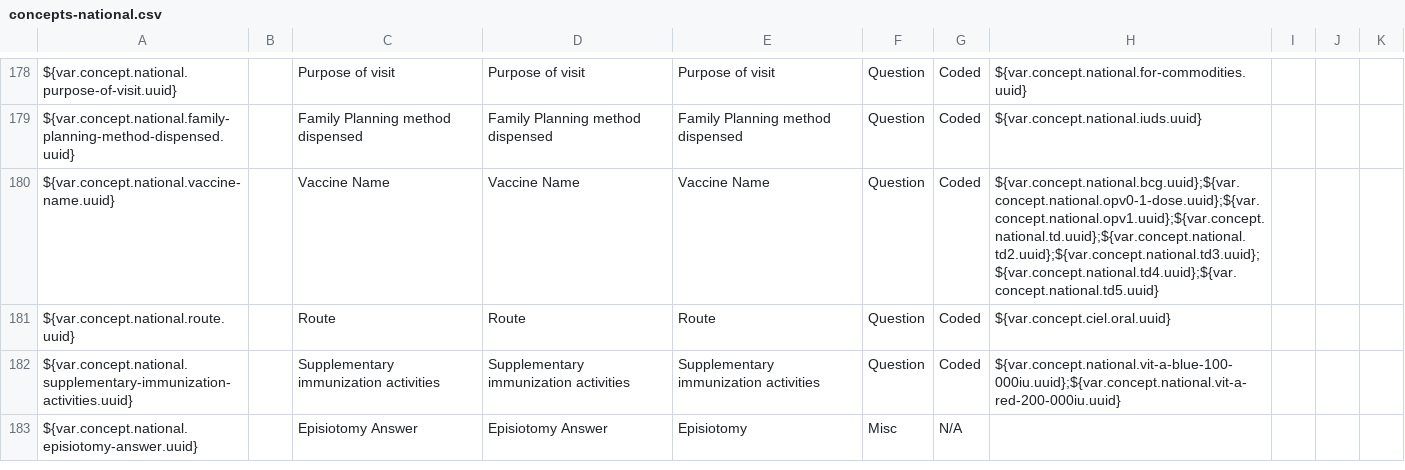
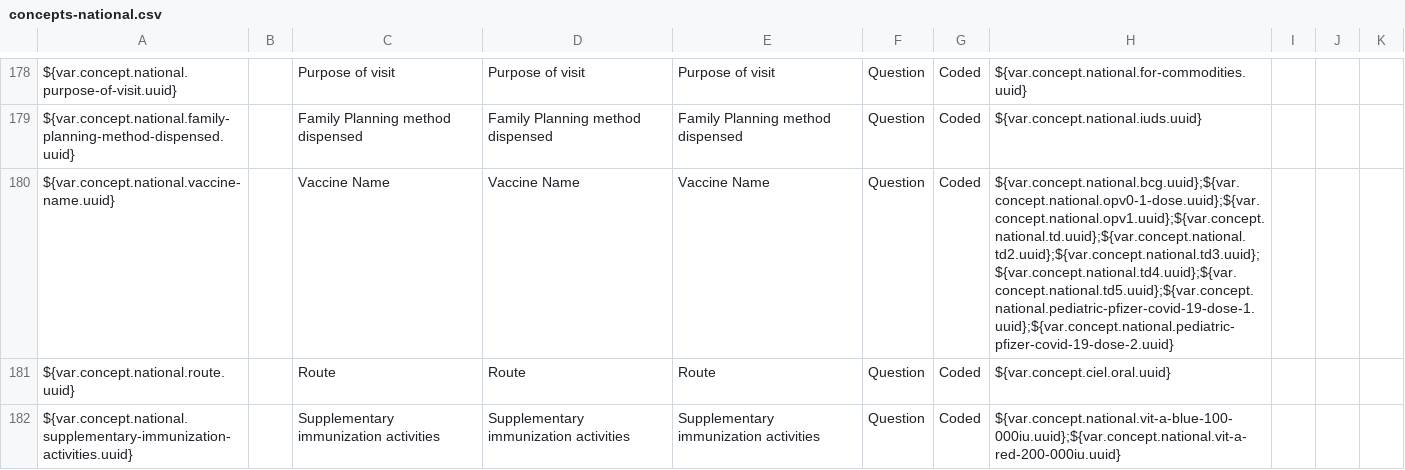
Before and after one commit to IntelliSOFT-Consulting/liberia-emr, a CSV file: content-packages/content-liberia-national/configuration/backend_configuration/concepts/concepts-national.csv, drawn as a sheet; only a part is shown, gaps mark what is left out; the shorter side is filled out with more unchanged rows.

Commit message:
feat: implement Pediatric Pfizer vaccination [LE-566]

```diff
--- a/content-packages/content-liberia-national/configuration/backend_configuration/concepts/concepts-national.csv
+++ b/content-packages/content-liberia-national/configuration/backend_configuration/concepts/concepts-national.csv
@@ -179,3 +179,3 @@ ${var.concept.national.purpose-of-visit.uuid},,Purpose of visit,Purpose of visit
 ${var.concept.national.family-planning-method-dispensed.uuid},,Family Planning method dispensed,Family Planning method dispensed,Family Planning method dispensed,Question,Coded,${var.concept.national.iuds.uuid},,,
-${var.concept.national.vaccine-name.uuid},,Vaccine Name,Vaccine Name,Vaccine Name,Question,Coded,${var.concept.national.bcg.uuid};${var.concept.national.opv0-1-dose.uuid};${var.concept.national.opv1.uuid};${var.concept.national.td.uuid};${var.concept.national.td2.uuid};${var.concept.national.td3.uuid};${var.concept.national.td4.uuid};${var.concept.national.td5.uuid},,,
+${var.concept.national.vaccine-name.uuid},,Vaccine Name,Vaccine Name,Vaccine Name,Question,Coded,${var.concept.national.bcg.uuid};${var.concept.national.opv0-1-dose.uuid};${var.concept.national.opv1.uuid};${var.concept.national.td.uuid};${var.concept.national.td2.uuid};${var.concept.national.td3.uuid};${var.concept.national.td4.uuid};${var.concept.national.td5.uuid};${var.concept.national.pediatric-pfizer-covid-19-dose-1.uuid};${var.concept.national.pediatric-pfizer-covid-19-dose-2.uuid},,,
 ${var.concept.national.route.uuid},,Route,Route,Route,Question,Coded,${var.concept.ciel.oral.uuid},,,
```
Also changed, not shown: 21 other files.
